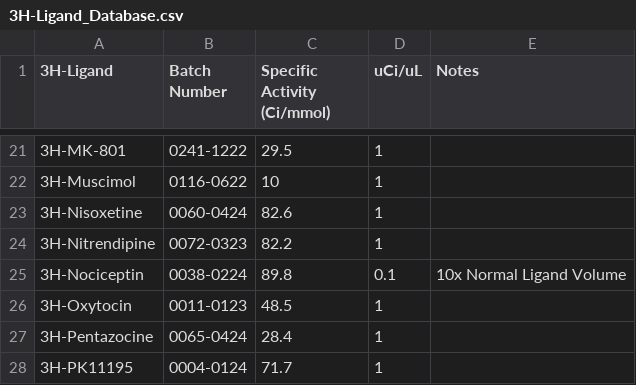
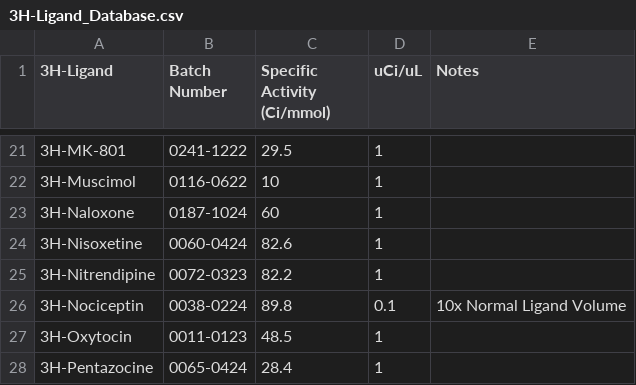
Before and after one commit to Talia-Albert1/PDSP, a CSV file: Python_Scripts/Daily_Radioactivity/data_files/3H-Ligand_Database.csv, drawn as a sheet; only a part is shown, gaps mark what is left out; the shorter side is filled out with more unchanged rows; the diff names each change by its address in the sheet, - before the commit and + after, or states it on an @@ line.

```diff
--- a/Python_Scripts/Daily_Radioactivity/data_files/3H-Ligand_Database.csv
+++ b/Python_Scripts/Daily_Radioactivity/data_files/3H-Ligand_Database.csv
+row 23: 3H-Naloxone | 0187-1024 | 60 | 1
```
Also changed, not shown: Python_Scripts/Daily_Radioactivity/data_files/Assay_Database.csv.
